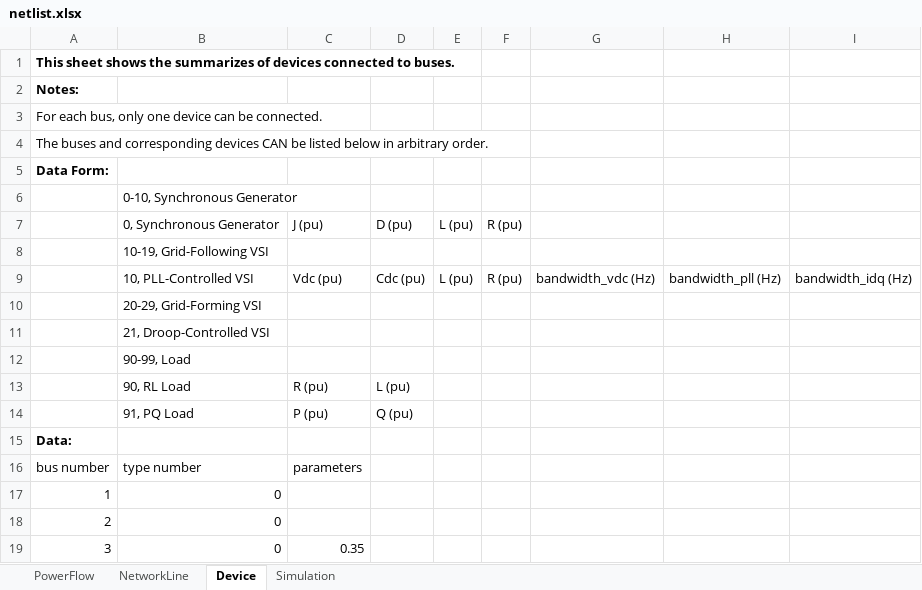
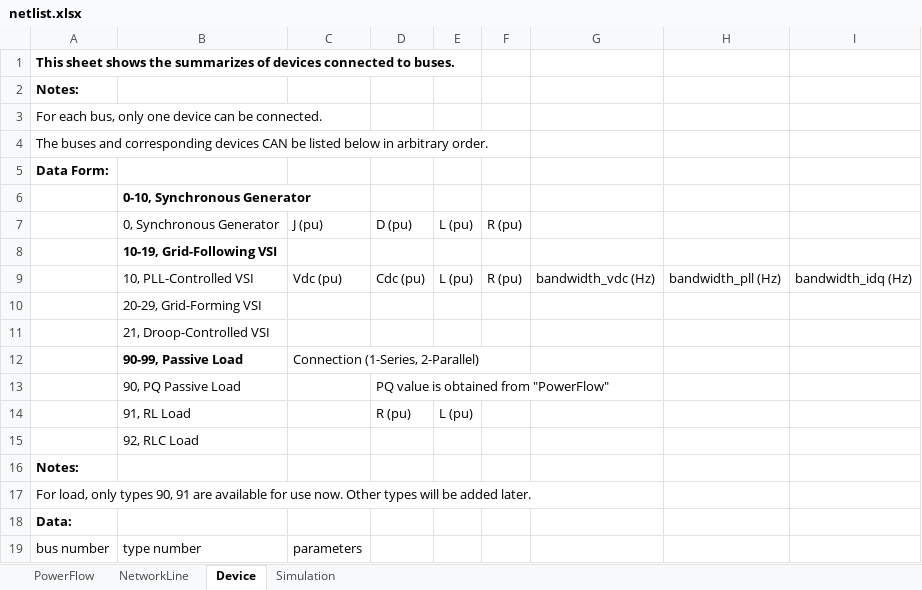
Before and after one commit to Future-Power-Networks/Simplus-Grid-Tool, an Excel workbook: CustomerData/netlist.xlsx, sheet Device, drawn as a sheet; only a part is shown; the shorter side is filled out with more unchanged rows; values as stored, in another font and other column widths than the file's, no borders; removed rows and columns are numbered as before the commit, all else as after; the diff names each change by its address in the sheet, - before the commit and + after, or states it on an @@ line.

Commit message:
Add Class: Passive Load

```diff
--- a/CustomerData/netlist.xlsx (sheet Device)
+++ b/CustomerData/netlist.xlsx (sheet Device)
-B6 bold: off
+B6 bold: on
-B8 bold: off
+B8 bold: on
+row 12:  | 90-99, Passive Load | Connection (1-Series, 2-Parallel)
+row 13:  | 90, PQ Passive Load |  | PQ value is obtained from "PowerFlow"
+row 14:  | 91, RL Load |  | R (pu) | L (pu)
-B15: 90-99, Load
+B15: 92, RLC Load
-row 13:  | 90, RL Load | R (pu) | L (pu)
-row 14:  | 91, PQ Load | P (pu) | Q (pu)
+row 16: Notes:
+row 17: For load, only types 90, 91 are available for use now. Other types will be added later.
```
Also changed, not shown: sheet PowerFlow, 12 other files.
